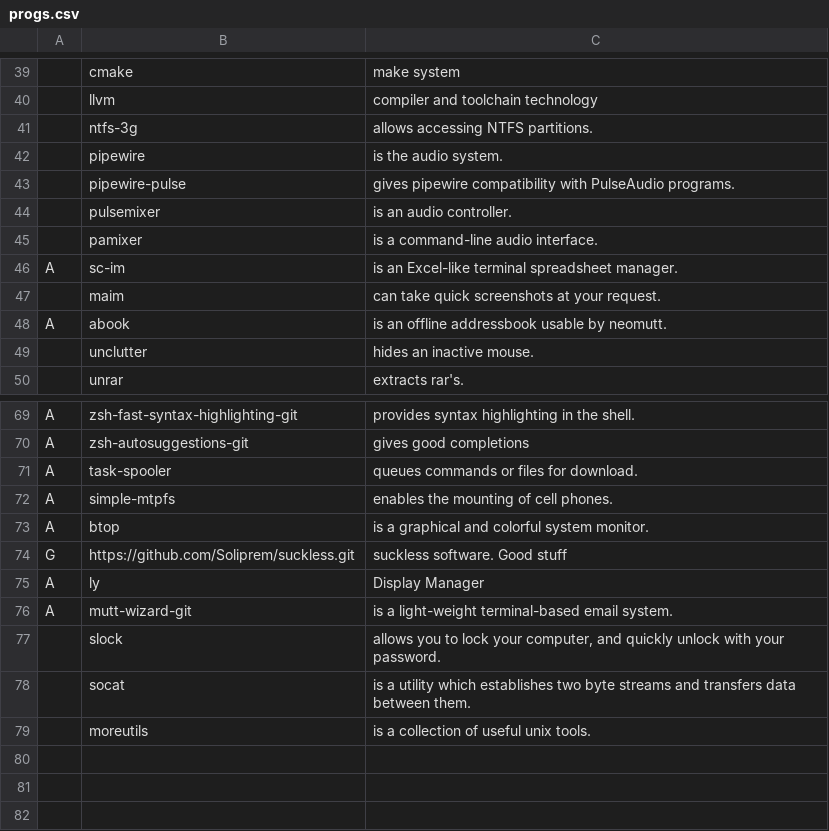
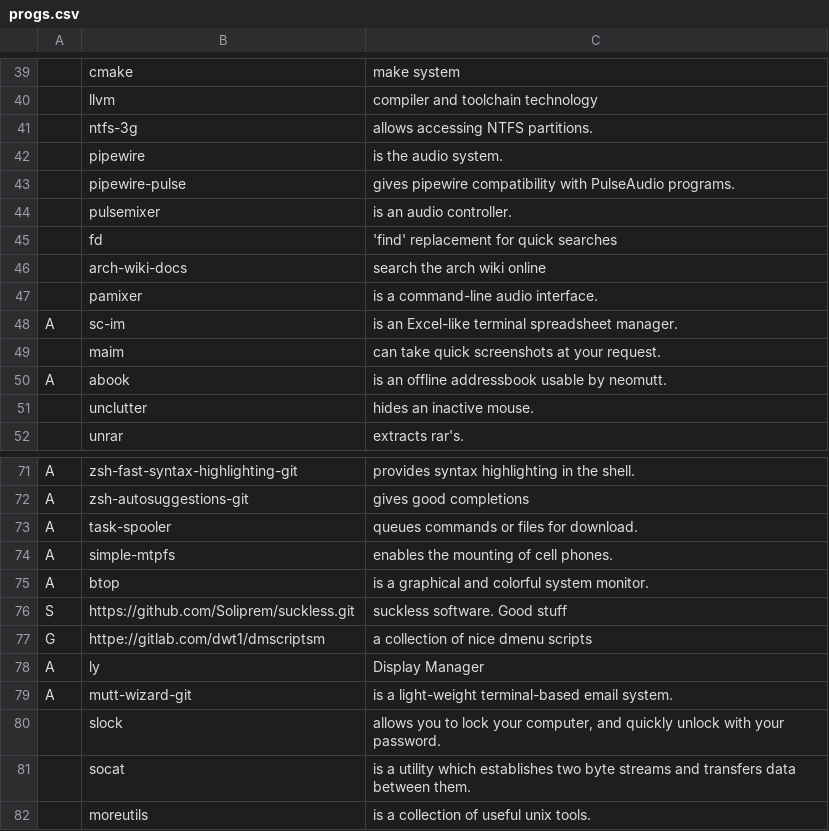
Before and after one commit to Soliprem/SARCH, a CSV file: progs.csv, drawn as a sheet; only a part is shown, gaps mark what is left out; addresses are those after the commit; the diff names each change by its address in the sheet, - before the commit and + after, or states it on an @@ line.

Commit message:
changes to the script. Added dpscripts

```diff
--- a/progs.csv
+++ b/progs.csv
+row 45:  | fd | 'find' replacement for quick searches
+row 46:  | arch-wiki-docs | search the arch wiki online
-A76: G
+A76: S
+row 77: G | httpe://gitlab.com/dwt1/dmscriptsm | a collection of nice dmenu scripts
```
Also changed, not shown: 1 other file.
